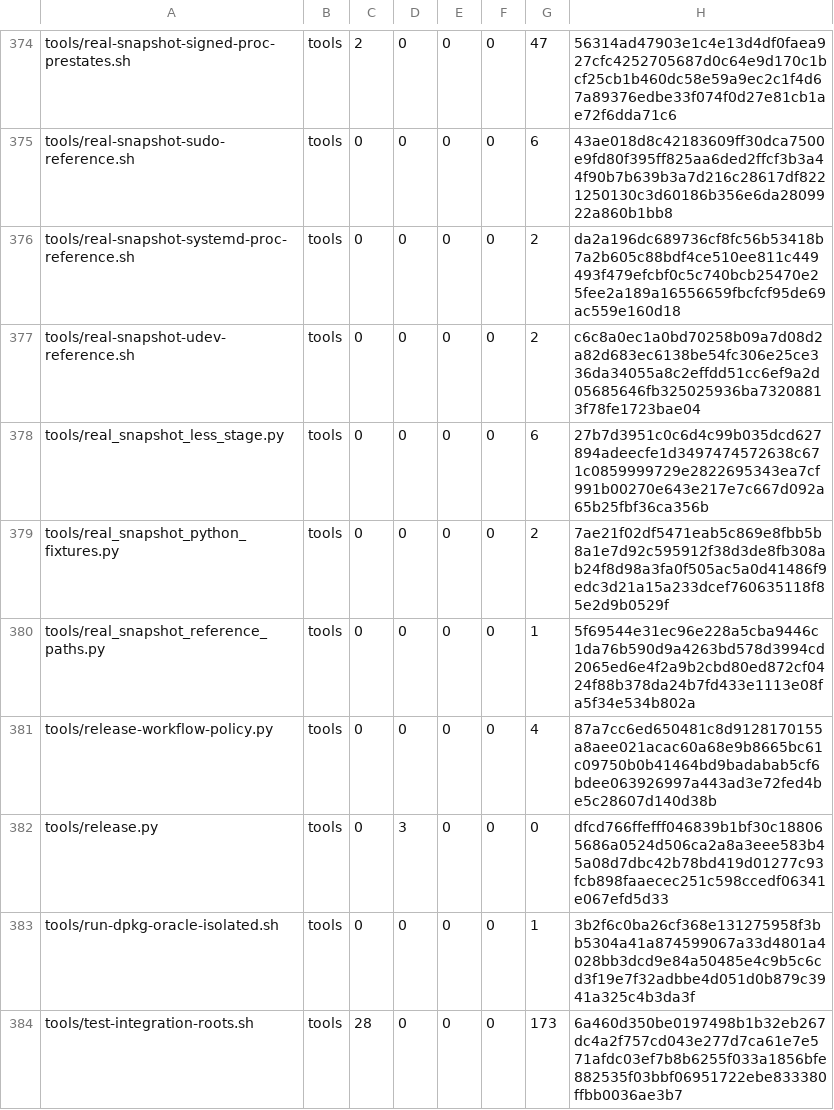
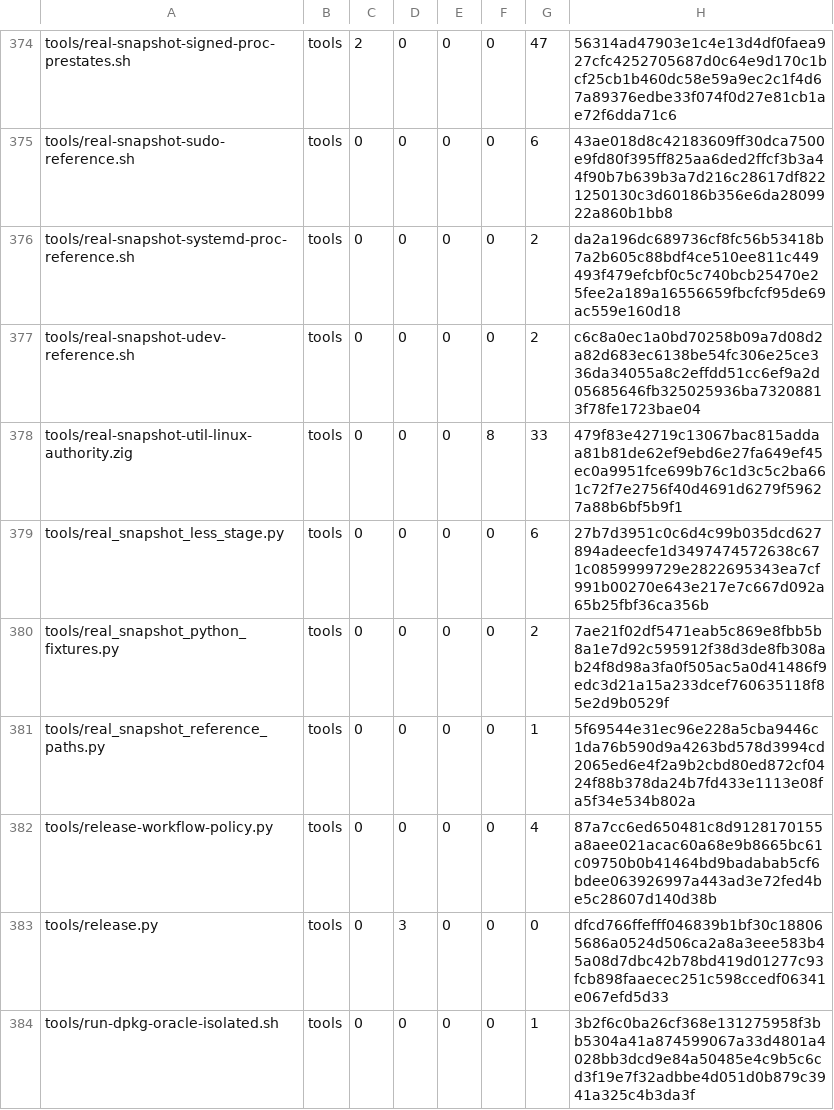
Before and after one commit to cataggar/debz, a TSV file: security/digest-inventory-v1.tsv, drawn as a sheet; only a part is shown, gaps mark what is left out; the shorter side is filled out with more unchanged rows.

```diff
--- a/security/digest-inventory-v1.tsv
+++ b/security/digest-inventory-v1.tsv
@@ -377,2 +377,3 @@ tools/real-snapshot-systemd-proc-reference.sh	tools	0	0	0	0	2	da2a196dc689736cf8
 tools/real-snapshot-udev-reference.sh	tools	0	0	0	0	2	c6c8a0ec1a0bd70258b09a7d08d2a82d683ec6138be54fc306e25ce336da34055a8c2effdd51cc6ef9a2d05685646fb325025936ba73208813f78fe1723bae04
+tools/real-snapshot-util-linux-authority.zig	tools	0	0	0	8	33	479f83e42719c13067bac815addaa81b81de62ef9ebd6e27fa649ef45ec0a9951fce699b76c1d3c5c2ba661c72f7e2756f40d4691d6279f59627a88b6bf5b9f1
 tools/real_snapshot_less_stage.py	tools	0	0	0	0	6	27b7d3951c0c6d4c99b035dcd627894adeecfe1d3497474572638c671c0859999729e2822695343ea7cf991b00270e643e217e7c667d092a65b25fbf36ca356b
```
Also changed, not shown: 10 other files.
